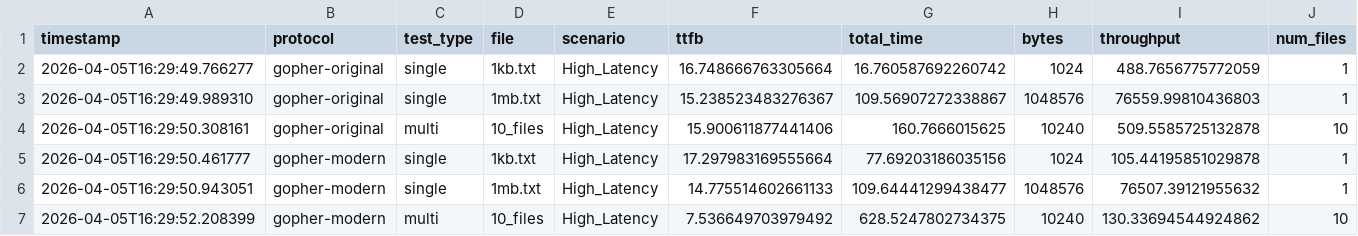
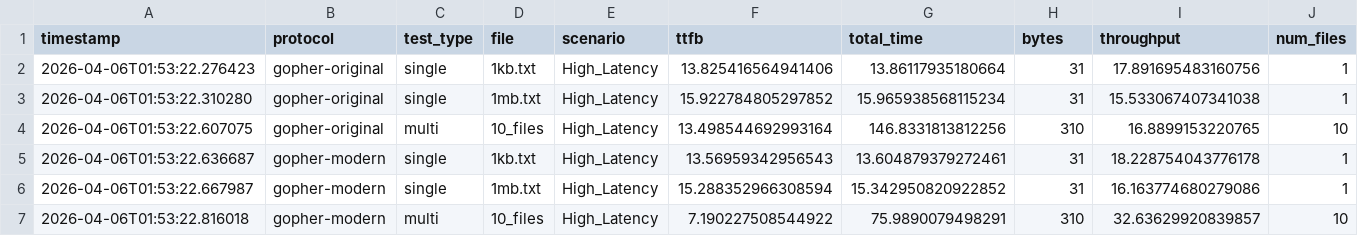
Before and after one commit to JulianDominic/PROJECT_CS204, a CSV file: results/remote/results_High_Latency_demo_live.csv, drawn as a sheet; only a part is shown; the diff covers the shown part only.

```diff
--- a/results/remote/results_High_Latency_demo_live.csv
+++ b/results/remote/results_High_Latency_demo_live.csv
@@ -1,7 +1,7 @@
 timestamp,protocol,test_type,file,scenario,ttfb,total_time,bytes,throughput,num_files
-2026-04-05T16:29:49.766277,gopher-original,single,1kb.txt,High_Latency,16.748666763305664,16.760587692260742,1024,488.7656775772059,1
-2026-04-05T16:29:49.989310,gopher-original,single,1mb.txt,High_Latency,15.238523483276367,109.56907272338867,1048576,76559.99810436803,1
-2026-04-05T16:29:50.308161,gopher-original,multi,10_files,High_Latency,15.900611877441406,160.7666015625,10240,509.5585725132878,10
-2026-04-05T16:29:50.461777,gopher-modern,single,1kb.txt,High_Latency,17.297983169555664,77.69203186035156,1024,105.44195851029878,1
-2026-04-05T16:29:50.943051,gopher-modern,single,1mb.txt,High_Latency,14.775514602661133,109.64441299438477,1048576,76507.39121955632,1
-2026-04-05T16:29:52.208399,gopher-modern,multi,10_files,High_Latency,7.536649703979492,628.5247802734375,10240,130.33694544924862,10
+2026-04-06T01:53:22.276423,gopher-original,single,1kb.txt,High_Latency,13.825416564941406,13.86117935180664,31,17.891695483160756,1
+2026-04-06T01:53:22.310280,gopher-original,single,1mb.txt,High_Latency,15.922784805297852,15.965938568115234,31,15.533067407341038,1
+2026-04-06T01:53:22.607075,gopher-original,multi,10_files,High_Latency,13.498544692993164,146.8331813812256,310,16.8899153220765,10
+2026-04-06T01:53:22.636687,gopher-modern,single,1kb.txt,High_Latency,13.56959342956543,13.604879379272461,31,18.228754043776178,1
+2026-04-06T01:53:22.667987,gopher-modern,single,1mb.txt,High_Latency,15.288352966308594,15.342950820922852,31,16.163774680279086,1
+2026-04-06T01:53:22.816018,gopher-modern,multi,10_files,High_Latency,7.190227508544922,75.9890079498291,310,32.63629920839857,10
```
Also changed, not shown: 45 edited cells elsewhere in this file, results/remote/results_Baseline_demo_live.csv, results/remote/results_Packet_Loss_demo_live.csv, 26 other files.
